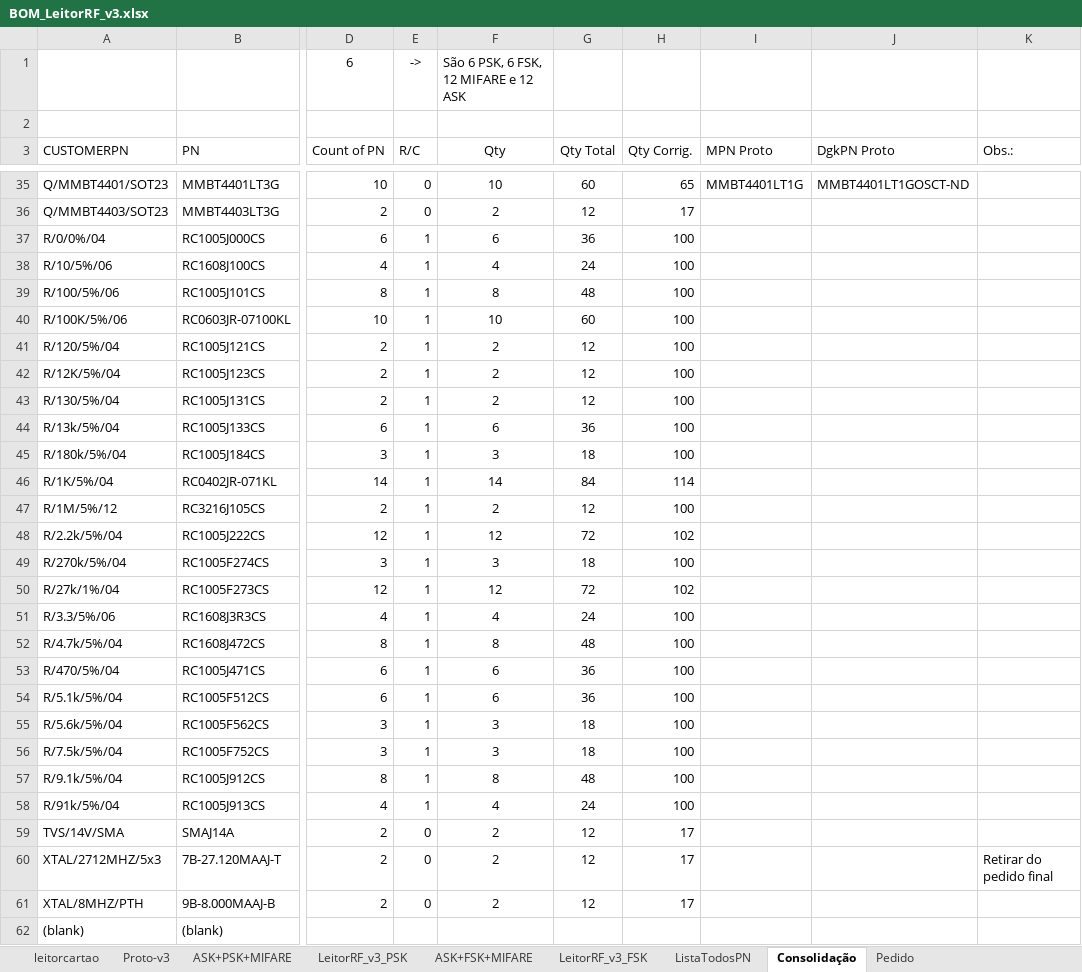
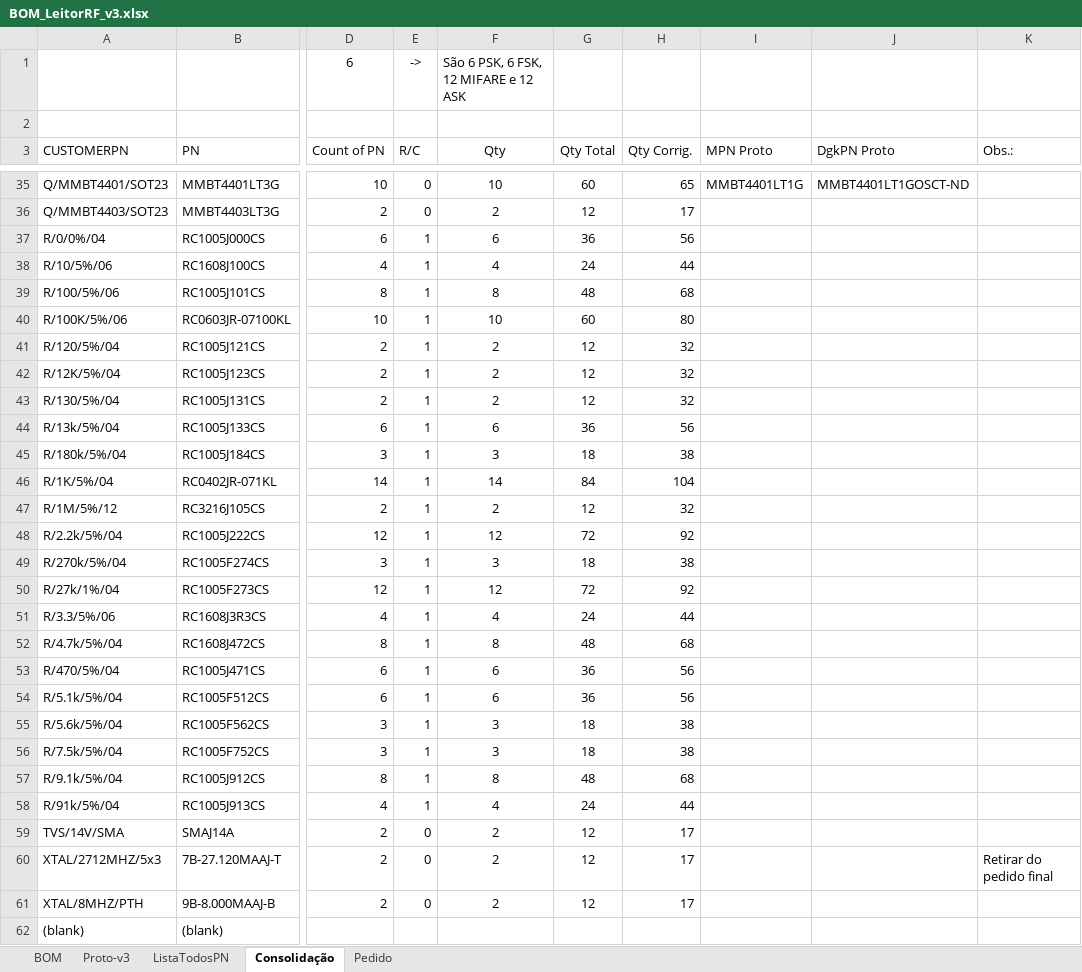
Before and after one commit to ErikMiyoshi-CiD/test, an Excel workbook: Hardware/BOM-Proto-v3/BOM_LeitorRF_v3.xlsx, sheet Consolidação, drawn as a sheet; only a part is shown, gaps mark what is left out; values as stored, in another font and other column widths than the file's, no borders; the diff covers the shown part only; the diff names each change by its address in the sheet, - before the commit and + after, or states it on an @@ line.

```diff
--- a/Hardware/BOM-Proto-v3/BOM_LeitorRF_v3.xlsx (sheet Consolidação)
+++ b/Hardware/BOM-Proto-v3/BOM_LeitorRF_v3.xlsx (sheet Consolidação)
-sheet tab: leitorcartao
+sheet tab: BOM
-sheet tab: ASK+PSK+MIFARE
-sheet tab: LeitorRF_v3_PSK
-sheet tab: ASK+FSK+MIFARE
-sheet tab: LeitorRF_v3_FSK
-H37 (Qty Corrig.): 100
+H37 (Qty Corrig.): 56
-H38 (Qty Corrig.): 100
+H38 (Qty Corrig.): 44
-H39 (Qty Corrig.): 100
+H39 (Qty Corrig.): 68
-H40 (Qty Corrig.): 100
+H40 (Qty Corrig.): 80
-H41:H43 (Qty Corrig.): 100
+H41:H43 (Qty Corrig.): 32
-H44 (Qty Corrig.): 100
+H44 (Qty Corrig.): 56
-H45 (Qty Corrig.): 100
+H45 (Qty Corrig.): 38
-H46 (Qty Corrig.): 114
+H46 (Qty Corrig.): 104
-H47 (Qty Corrig.): 100
+H47 (Qty Corrig.): 32
-H48 (Qty Corrig.): 102
+H48 (Qty Corrig.): 92
-H49 (Qty Corrig.): 100
+H49 (Qty Corrig.): 38
-H50 (Qty Corrig.): 102
+H50 (Qty Corrig.): 92
-H51 (Qty Corrig.): 100
+H51 (Qty Corrig.): 44
-H52 (Qty Corrig.): 100
+H52 (Qty Corrig.): 68
-H53:H54 (Qty Corrig.): 100
+H53:H54 (Qty Corrig.): 56
-H55:H56 (Qty Corrig.): 100
+H55:H56 (Qty Corrig.): 38
-H57 (Qty Corrig.): 100
+H57 (Qty Corrig.): 68
-H58 (Qty Corrig.): 100
+H58 (Qty Corrig.): 44
```
Also changed, not shown: 14 edited cells elsewhere in this sheet, sheet BOM, sheet Pedido, formulas that keep their value, hidden cells, 4 other files.
